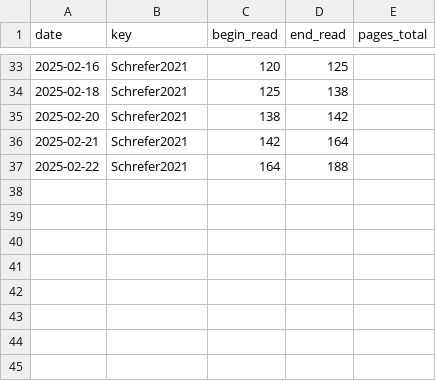
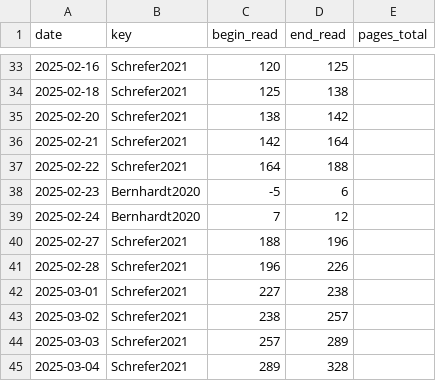
Before and after one commit to gpaumier/reading-log, a CSV file: reading_log_data_2025.csv, drawn as a sheet; only a part is shown, gaps mark what is left out.

Commit message:
mise a jour

```diff
--- a/reading_log_data_2025.csv
+++ b/reading_log_data_2025.csv
@@ -37 +37,9 @@ date,key,begin_read,end_read,pages_total
 2025-02-22,Schrefer2021,164,188,
+2025-02-23,Bernhardt2020,-5,6,
+2025-02-24,Bernhardt2020,7,12,
+2025-02-27,Schrefer2021,188,196,
+2025-02-28,Schrefer2021,196,226,
+2025-03-01,Schrefer2021,227,238,
+2025-03-02,Schrefer2021,238,257,
+2025-03-03,Schrefer2021,257,289,
+2025-03-04,Schrefer2021,289,328,
```
